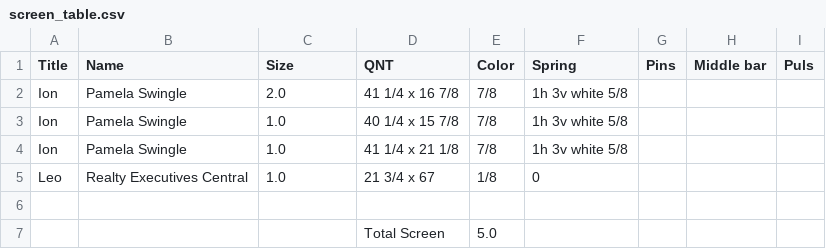
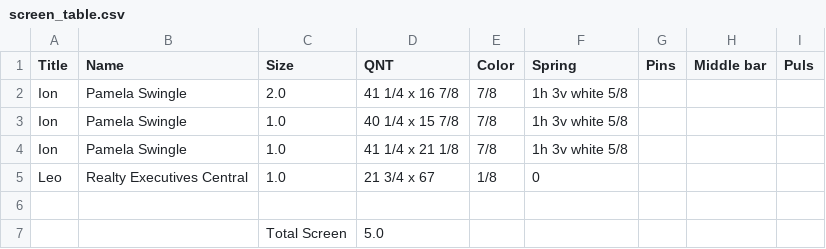
Before and after one commit to whitepest/parsing, a CSV file: screen_table.csv, drawn as a sheet.

Commit message:
Update screen_table.csv

```diff
--- a/screen_table.csv
+++ b/screen_table.csv
@@ -6,2 +6,2 @@ Leo,Realty Executives Central,1.0,21 3/4 x 67,1/8,0,,,
 
-,,,Total Screen,5.0,,,,
+,,Total Screen,5.0,,,,,
```
